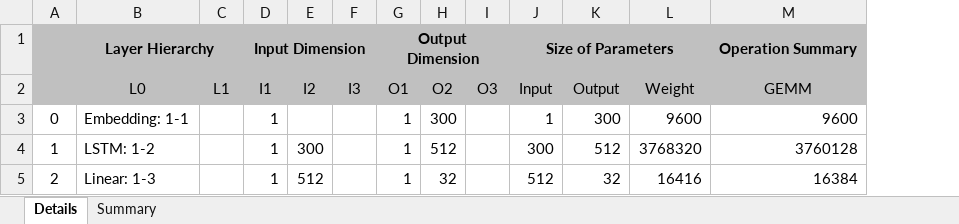
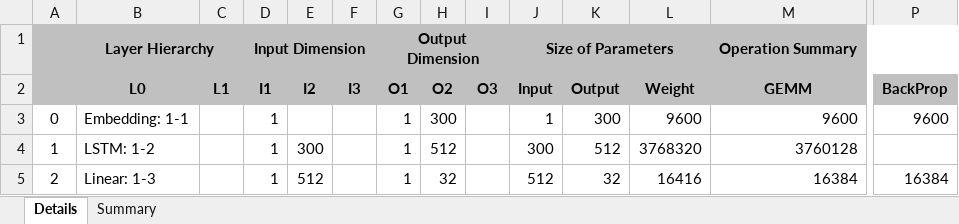
Before and after one commit to zuchunshan/NNparser, an Excel workbook: outputs/torch/lstm.xlsx, sheet Details, drawn as a sheet; only a part is shown, gaps mark what is left out; values as stored, in another font and other column widths than the file's, no borders; conditional formats not drawn; the diff covers the shown part only; the diff names each change by its address in the sheet, - before the commit and + after, or states it on an @@ line.

```diff
--- a/outputs/torch/lstm.xlsx (sheet Details)
+++ b/outputs/torch/lstm.xlsx (sheet Details)
+column P (BackProp), rows 3-5: 9600 |  | 16384
-B2:M2 bold: off
+B2:M2 bold: on
```
Also changed, not shown: cell formats elsewhere in this sheet, 2 other files.
